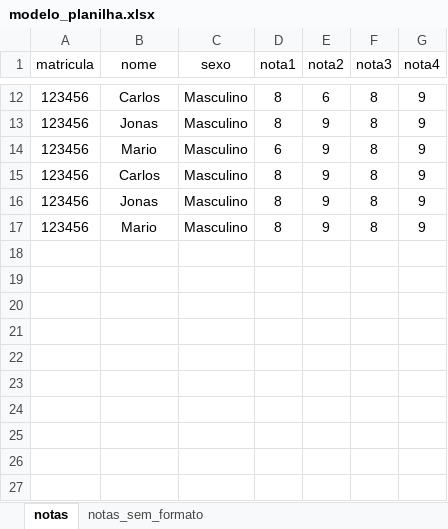
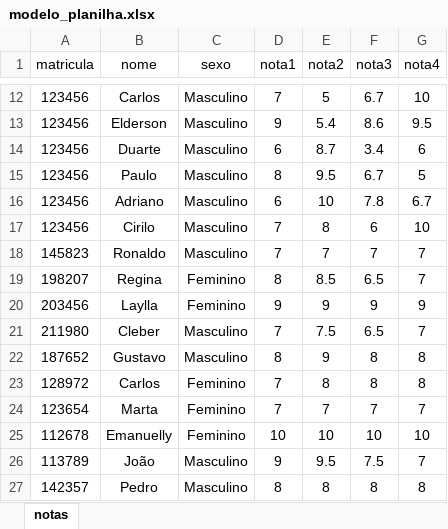
Before and after one commit to Yta-ux/gerenciador_notas, an Excel workbook: sua_planilha/modelo_planilha.xlsx, sheet notas, drawn as a sheet; only a part is shown, gaps mark what is left out; values as stored, in another font and other column widths than the file's, no borders; charts and pictures and table styles not drawn; removed rows and columns are numbered as before the commit, all else as after; the diff covers the shown part only; the diff names each change by its address in the sheet, - before the commit and + after, or states it on an @@ line.

```diff
--- a/sua_planilha/modelo_planilha.xlsx (sheet notas)
+++ b/sua_planilha/modelo_planilha.xlsx (sheet notas)
-sheet tab: notas_sem_formato
-D12 (nota1): 8
+D12 (nota1): 7
-E12 (nota2): 6
+E12 (nota2): 5
-F12 (nota3): 8
+F12 (nota3): 6.7
-G12 (nota4): 9
+G12 (nota4): 10
+row 13: 123456 | Elderson | Masculino | 9 | 5.4 | 8.6 | 9.5
+row 14: 123456 | Duarte | Masculino | 6 | 8.7 | 3.4 | 6
-B15 (nome): Jonas
+B15 (nome): Paulo
-E15 (nota2): 9
+E15 (nota2): 9.5
-F15 (nota3): 8
+F15 (nota3): 6.7
-G15 (nota4): 9
+G15 (nota4): 5
-B16 (nome): Mario
+B16 (nome): Adriano
-E16 (nota2): 9
+E16 (nota2): 10
-F16 (nota3): 8
+F16 (nota3): 7.8
-G16 (nota4): 9
+G16 (nota4): 6.7
-B17 (nome): Carlos
+B17 (nome): Cirilo
-D17 (nota1): 8
+D17 (nota1): 7
-E17 (nota2): 9
+E17 (nota2): 8
-F17 (nota3): 8
+F17 (nota3): 6
-G17 (nota4): 9
+G17 (nota4): 10
+row 18: 145823 | Ronaldo | Masculino | 7 | 7 | 7 | 7
+row 19: 198207 | Regina | Feminino | 8 | 8.5 | 6.5 | 7
+row 20: 203456 | Laylla | Feminino | 9 | 9 | 9 | 9
+row 21: 211980 | Cleber | Masculino | 7 | 7.5 | 6.5 | 7
-A22 (matricula): 123456
+A22 (matricula): 187652
-B22 (nome): Jonas
+B22 (nome): Gustavo
-G22 (nota4): 9
+G22 (nota4): 8
-row 17: 123456 | Mario | Masculino | 8 | 9 | 8 | 9
+row 23: 128972 | Carlos | Feminino | 7 | 8 | 8 | 8
+row 24: 123654 | Marta | Feminino | 7 | 7 | 7 | 7
+row 25: 112678 | Emanuelly | Feminino | 10 | 10 | 10 | 10
+row 26: 113789 | João | Masculino | 9 | 9.5 | 7.5 | 7
+row 27: 142357 | Pedro | Masculino | 8 | 8 | 8 | 8
```
Also changed, not shown: 9 added rows, 3 removed rows and 27 edited cells elsewhere in this sheet, charts or pictures, 5 other files.
